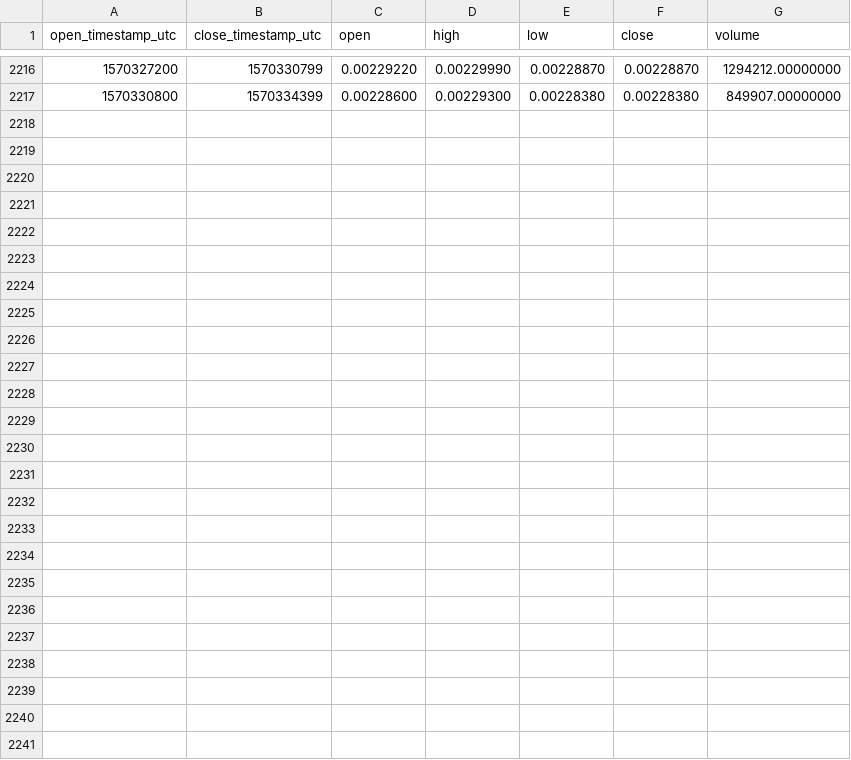
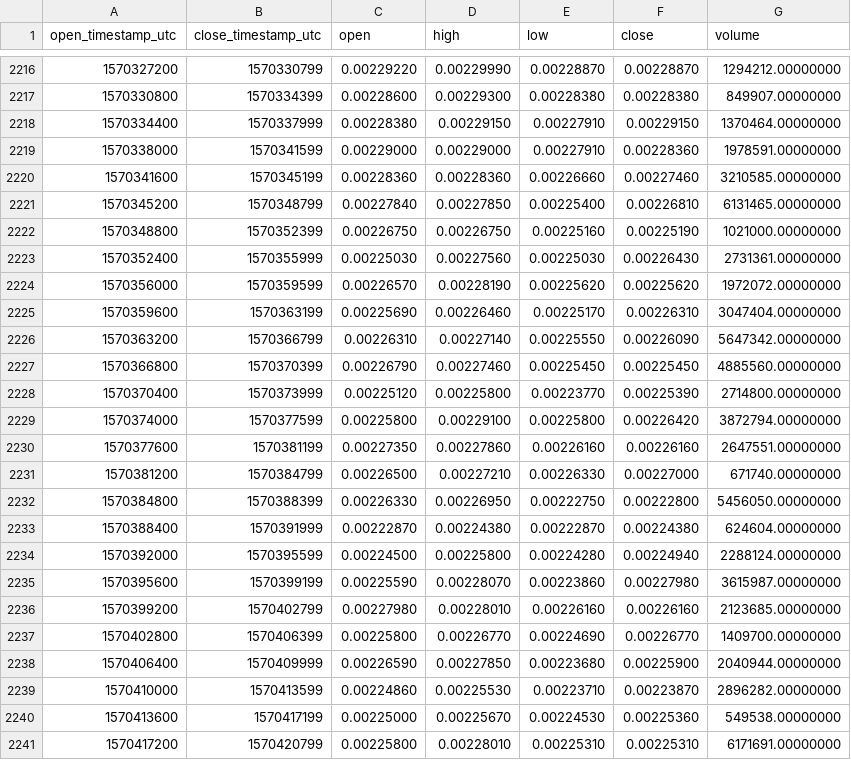
Before and after one commit to cryptobigbro/binance-DOGEUSDT, a CSV file: binance-DOGEUSDT-1h.csv, drawn as a sheet; only a part is shown, gaps mark what is left out; the diff names each change by its address in the sheet, - before the commit and + after, or states it on an @@ line.

Commit message:
Update OHLCV data.

```diff
--- a/binance-DOGEUSDT-1h.csv
+++ b/binance-DOGEUSDT-1h.csv
+row 2218: 1570334400 | 1570337999 | 0.00228380 | 0.00229150 | 0.00227910 | 0.00229150 | 1370464.00000000
+row 2219: 1570338000 | 1570341599 | 0.00229000 | 0.00229000 | 0.00227910 | 0.00228360 | 1978591.00000000
+row 2220: 1570341600 | 1570345199 | 0.00228360 | 0.00228360 | 0.00226660 | 0.00227460 | 3210585.00000000
+row 2221: 1570345200 | 1570348799 | 0.00227840 | 0.00227850 | 0.00225400 | 0.00226810 | 6131465.00000000
+row 2222: 1570348800 | 1570352399 | 0.00226750 | 0.00226750 | 0.00225160 | 0.00225190 | 1021000.00000000
+row 2223: 1570352400 | 1570355999 | 0.00225030 | 0.00227560 | 0.00225030 | 0.00226430 | 2731361.00000000
+row 2224: 1570356000 | 1570359599 | 0.00226570 | 0.00228190 | 0.00225620 | 0.00225620 | 1972072.00000000
+row 2225: 1570359600 | 1570363199 | 0.00225690 | 0.00226460 | 0.00225170 | 0.00226310 | 3047404.00000000
+row 2226: 1570363200 | 1570366799 | 0.00226310 | 0.00227140 | 0.00225550 | 0.00226090 | 5647342.00000000
+row 2227: 1570366800 | 1570370399 | 0.00226790 | 0.00227460 | 0.00225450 | 0.00225450 | 4885560.00000000
+row 2228: 1570370400 | 1570373999 | 0.00225120 | 0.00225800 | 0.00223770 | 0.00225390 | 2714800.00000000
+row 2229: 1570374000 | 1570377599 | 0.00225800 | 0.00229100 | 0.00225800 | 0.00226420 | 3872794.00000000
+row 2230: 1570377600 | 1570381199 | 0.00227350 | 0.00227860 | 0.00226160 | 0.00226160 | 2647551.00000000
+row 2231: 1570381200 | 1570384799 | 0.00226500 | 0.00227210 | 0.00226330 | 0.00227000 | 671740.00000000
+row 2232: 1570384800 | 1570388399 | 0.00226330 | 0.00226950 | 0.00222750 | 0.00222800 | 5456050.00000000
+row 2233: 1570388400 | 1570391999 | 0.00222870 | 0.00224380 | 0.00222870 | 0.00224380 | 624604.00000000
+row 2234: 1570392000 | 1570395599 | 0.00224500 | 0.00225800 | 0.00224280 | 0.00224940 | 2288124.00000000
+row 2235: 1570395600 | 1570399199 | 0.00225590 | 0.00228070 | 0.00223860 | 0.00227980 | 3615987.00000000
+row 2236: 1570399200 | 1570402799 | 0.00227980 | 0.00228010 | 0.00226160 | 0.00226160 | 2123685.00000000
+row 2237: 1570402800 | 1570406399 | 0.00225800 | 0.00226770 | 0.00224690 | 0.00226770 | 1409700.00000000
+row 2238: 1570406400 | 1570409999 | 0.00226590 | 0.00227850 | 0.00223680 | 0.00225900 | 2040944.00000000
+row 2239: 1570410000 | 1570413599 | 0.00224860 | 0.00225530 | 0.00223710 | 0.00223870 | 2896282.00000000
+row 2240: 1570413600 | 1570417199 | 0.00225000 | 0.00225670 | 0.00224530 | 0.00225360 | 549538.00000000
+row 2241: 1570417200 | 1570420799 | 0.00225800 | 0.00228010 | 0.00225310 | 0.00225310 | 6171691.00000000
```
Also changed, not shown: binance-DOGEUSDT-1d.csv.
